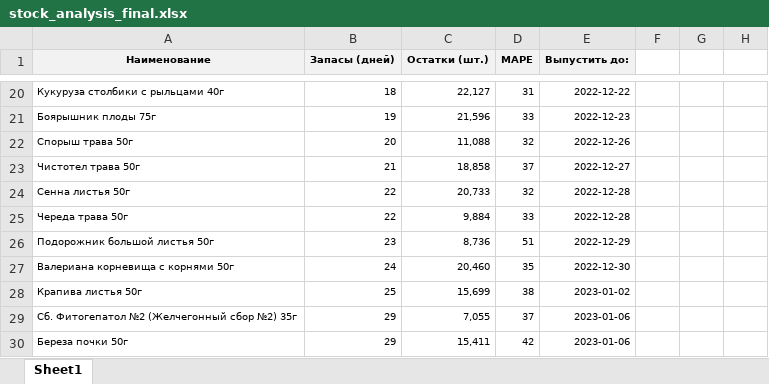
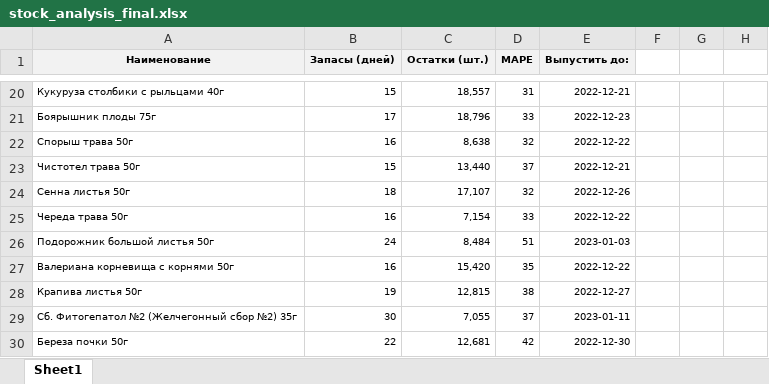
Before and after one commit to andreykoz82/KPI-PBI, an Excel workbook: stock_analysis_final.xlsx, sheet Sheet1, drawn as a sheet; only a part is shown, gaps mark what is left out; values as stored, in another font and other column widths than the file's, no borders; conditional formats not drawn; the diff covers the shown part only; the diff names each change by its address in the sheet, - before the commit and + after, or states it on an @@ line.

Commit message:
modified:   1_satge_volume.xlsx 	modified:   1_stage.xlsx 	modified:   2_stage.xlsx 	modified:   2_stage_volume.xlsx 	modified:   cost_price 1 stage.xlsx 	modified:   cost_price.xlsx 	modified:   defectura.xlsx 	modified:   expenses.xlsx 	modified:   finish_goods_stocks.xlsx 	modified:   raw_mat_bad_stock.xlsx 	modified:   report.pbix 	modified:   sales_extend.xlsx 	modified:   stock_analysis.ipynb 	modified:   stock_analysis.xlsx 	modified:   stock_analysis_final.xlsx

```diff
--- a/stock_analysis_final.xlsx (sheet Sheet1)
+++ b/stock_analysis_final.xlsx (sheet Sheet1)
-B20 (Запасы (дней)): 18
+B20 (Запасы (дней)): 15
-C20 (Остатки (шт.)): 22,127
+C20 (Остатки (шт.)): 18,557
-E20 (Выпустить до:): 2022-12-22
+E20 (Выпустить до:): 2022-12-21
-B21 (Запасы (дней)): 19
+B21 (Запасы (дней)): 17
-C21 (Остатки (шт.)): 21,596
+C21 (Остатки (шт.)): 18,796
-B22 (Запасы (дней)): 20
+B22 (Запасы (дней)): 16
-C22 (Остатки (шт.)): 11,088
+C22 (Остатки (шт.)): 8,638
-E22 (Выпустить до:): 2022-12-26
+E22 (Выпустить до:): 2022-12-22
-B23 (Запасы (дней)): 21
+B23 (Запасы (дней)): 15
-C23 (Остатки (шт.)): 18,858
+C23 (Остатки (шт.)): 13,440
-E23 (Выпустить до:): 2022-12-27
+E23 (Выпустить до:): 2022-12-21
-B24 (Запасы (дней)): 22
+B24 (Запасы (дней)): 18
-C24 (Остатки (шт.)): 20,733
+C24 (Остатки (шт.)): 17,107
-E24 (Выпустить до:): 2022-12-28
+E24 (Выпустить до:): 2022-12-26
-B25 (Запасы (дней)): 22
+B25 (Запасы (дней)): 16
-C25 (Остатки (шт.)): 9,884
+C25 (Остатки (шт.)): 7,154
-E25 (Выпустить до:): 2022-12-28
+E25 (Выпустить до:): 2022-12-22
-B26 (Запасы (дней)): 23
+B26 (Запасы (дней)): 24
-C26 (Остатки (шт.)): 8,736
+C26 (Остатки (шт.)): 8,484
-E26 (Выпустить до:): 2022-12-29
+E26 (Выпустить до:): 2023-01-03
-B27 (Запасы (дней)): 24
+B27 (Запасы (дней)): 16
-C27 (Остатки (шт.)): 20,460
+C27 (Остатки (шт.)): 15,420
-E27 (Выпустить до:): 2022-12-30
+E27 (Выпустить до:): 2022-12-22
-B28 (Запасы (дней)): 25
+B28 (Запасы (дней)): 19
-C28 (Остатки (шт.)): 15,699
+C28 (Остатки (шт.)): 12,815
-E28 (Выпустить до:): 2023-01-02
+E28 (Выпустить до:): 2022-12-27
-B29 (Запасы (дней)): 29
+B29 (Запасы (дней)): 30
-E29 (Выпустить до:): 2023-01-06
+E29 (Выпустить до:): 2023-01-11
-B30 (Запасы (дней)): 29
+B30 (Запасы (дней)): 22
-C30 (Остатки (шт.)): 15,411
+C30 (Остатки (шт.)): 12,681
-E30 (Выпустить до:): 2023-01-06
+E30 (Выпустить до:): 2022-12-30
```
Also changed, not shown: 328 edited cells elsewhere in this sheet, 1_satge_volume.xlsx, 2_stage.xlsx, 10 other files.
